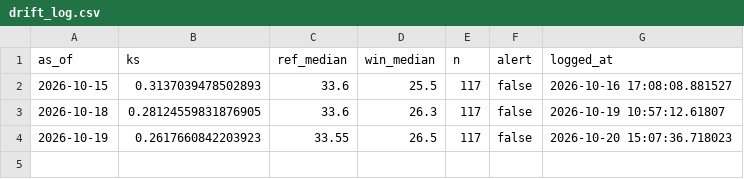
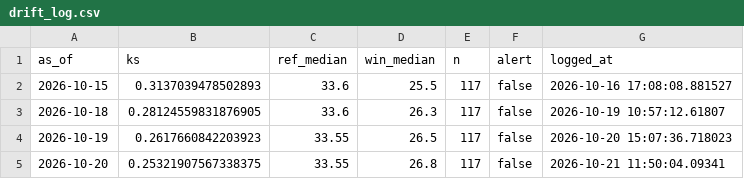
Before and after one commit to Boyeeeeeee/pm25-drift-pipeline, a CSV file: logs/drift_log.csv, drawn as a sheet; the diff names each change by its address in the sheet, - before the commit and + after, or states it on an @@ line.

```diff
--- a/logs/drift_log.csv
+++ b/logs/drift_log.csv
+row 5: 2026-10-20 | 0.25321907567338375 | 33.55 | 26.8 | 117 | false | 2026-10-21 11:50:04.09341
```
Also changed, not shown: logs/predictions.csv.
